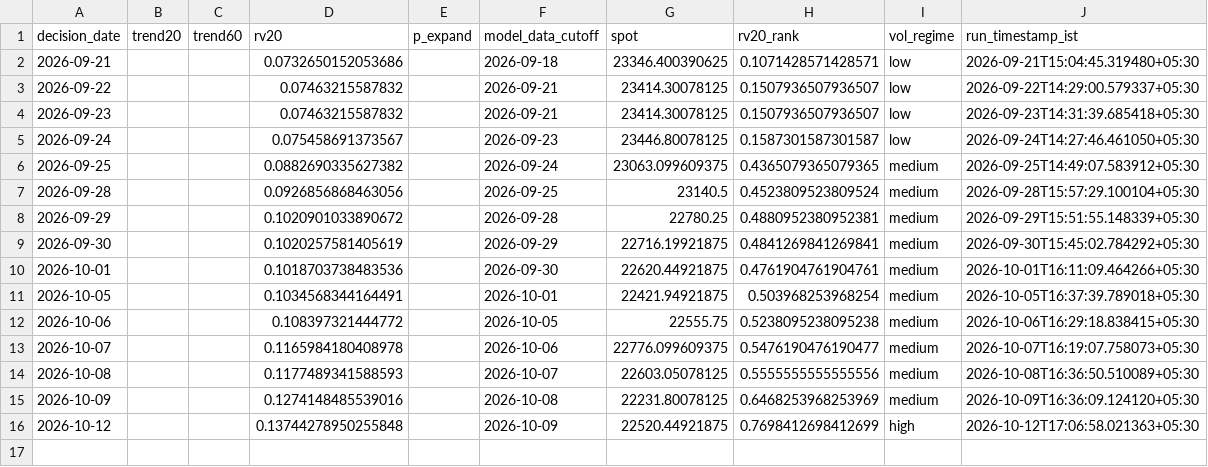
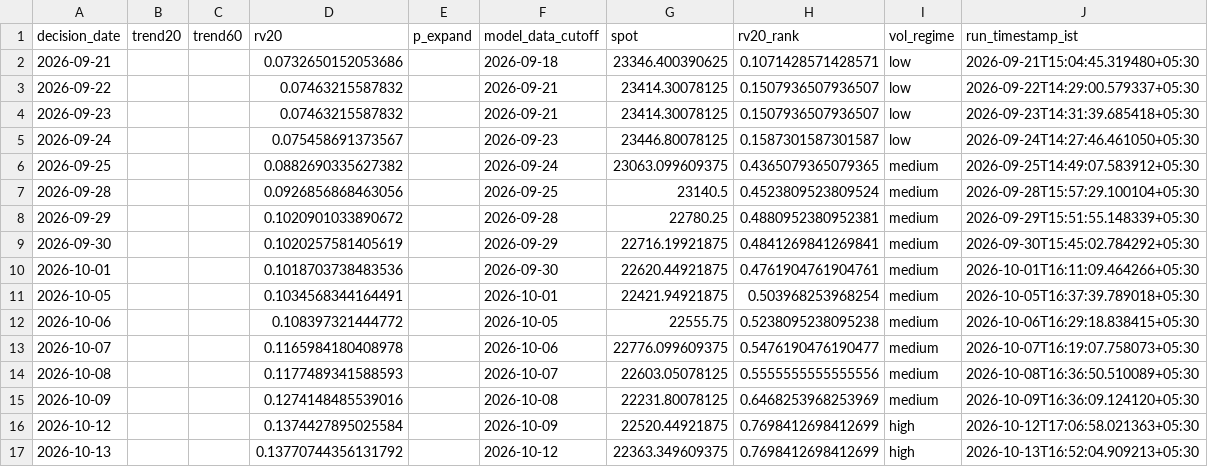
Before and after one commit to vishnuvcr/Nifty, a CSV file: paper_trading/adaptive_feature_history.csv, drawn as a sheet.

```diff
--- a/paper_trading/adaptive_feature_history.csv
+++ b/paper_trading/adaptive_feature_history.csv
@@ -15,2 +15,3 @@ decision_date,trend20,trend60,rv20,p_expand,model_data_cutoff,spot,rv20_rank,vol
 2026-10-09,,,0.1274148485539016,,2026-10-08,22231.80078125,0.6468253968253969,medium,2026-10-09T16:36:09.124120+05:30
-2026-10-12,,,0.13744278950255848,,2026-10-09,22520.44921875,0.7698412698412699,high,2026-10-12T17:06:58.021363+05:30
+2026-10-12,,,0.1374427895025584,,2026-10-09,22520.44921875,0.7698412698412699,high,2026-10-12T17:06:58.021363+05:30
+2026-10-13,,,0.13770744356131792,,2026-10-12,22363.349609375,0.7698412698412699,high,2026-10-13T16:52:04.909213+05:30
```
Also changed, not shown: paper_trading/batman_signals.csv, site/batman/data/batman_signals.csv, 4 other files.
